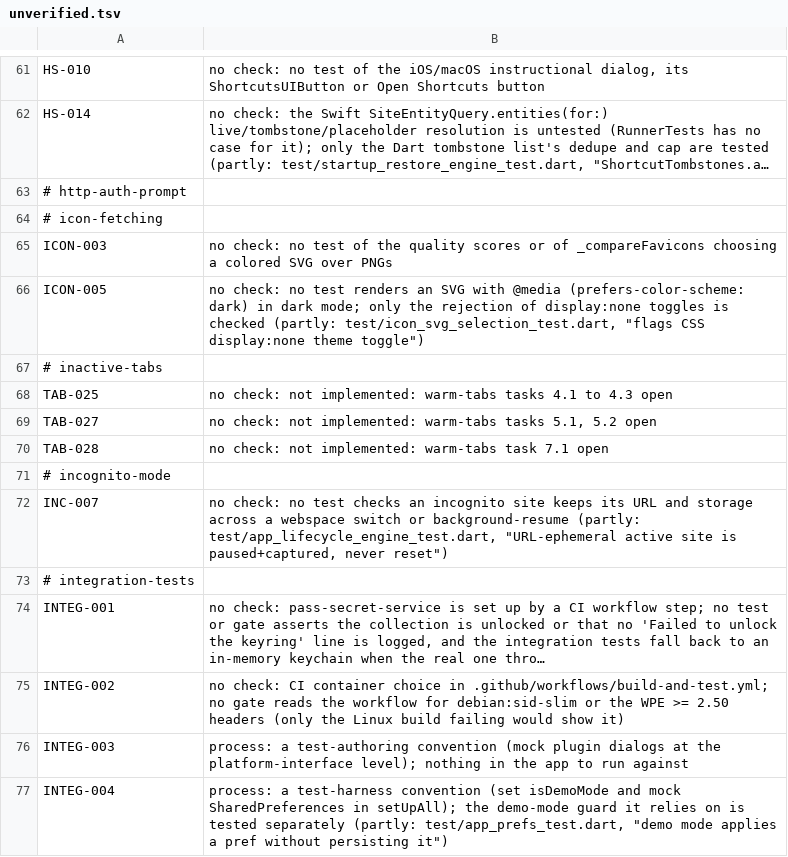
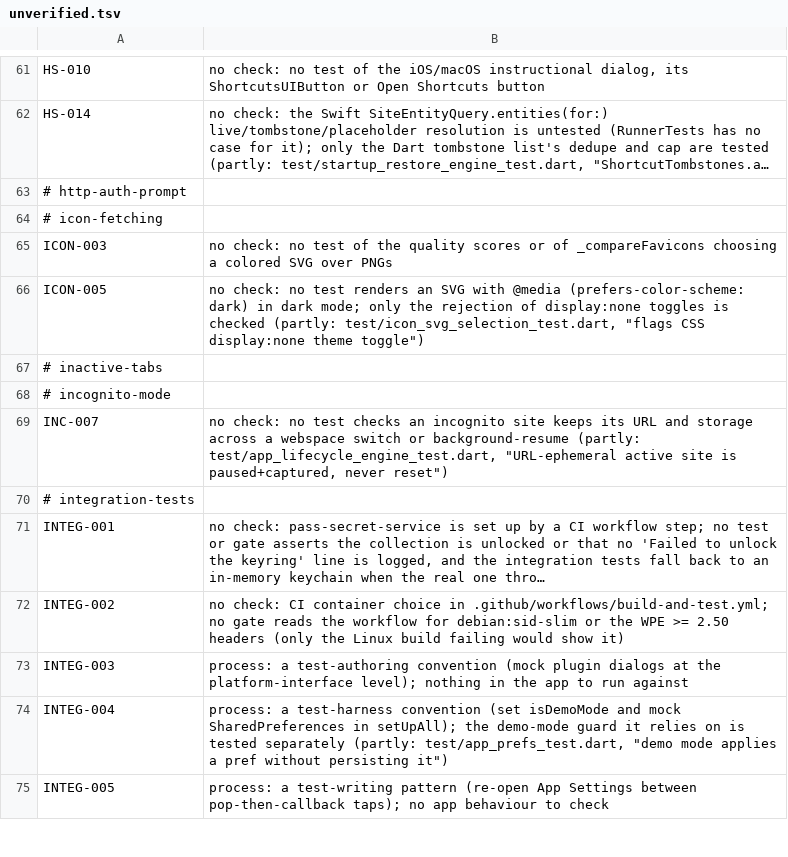
Before and after one commit to theoden8/webspace_app, a TSV file: openspec/unverified.tsv, drawn as a sheet; only a part is shown, gaps mark what is left out; the shorter side is filled out with more unchanged rows; long unchanged cells end in ….

Commit message:
Test the warm views' order, limit and moves
The least recently used choice, TAB-024's order, the cap's count, the
moves between shown and warm, and what going warm stops.

```diff
--- a/openspec/unverified.tsv
+++ b/openspec/unverified.tsv
@@ -67,5 +67,2 @@ ICON-005	no check: no test renders an SVG with @media (prefers-color-scheme: dar
 # inactive-tabs
-TAB-025	no check: not implemented: warm-tabs tasks 4.1 to 4.3 open
-TAB-027	no check: not implemented: warm-tabs tasks 5.1, 5.2 open
-TAB-028	no check: not implemented: warm-tabs task 7.1 open
 # incognito-mode
```
Also changed, not shown: 1 other file.
